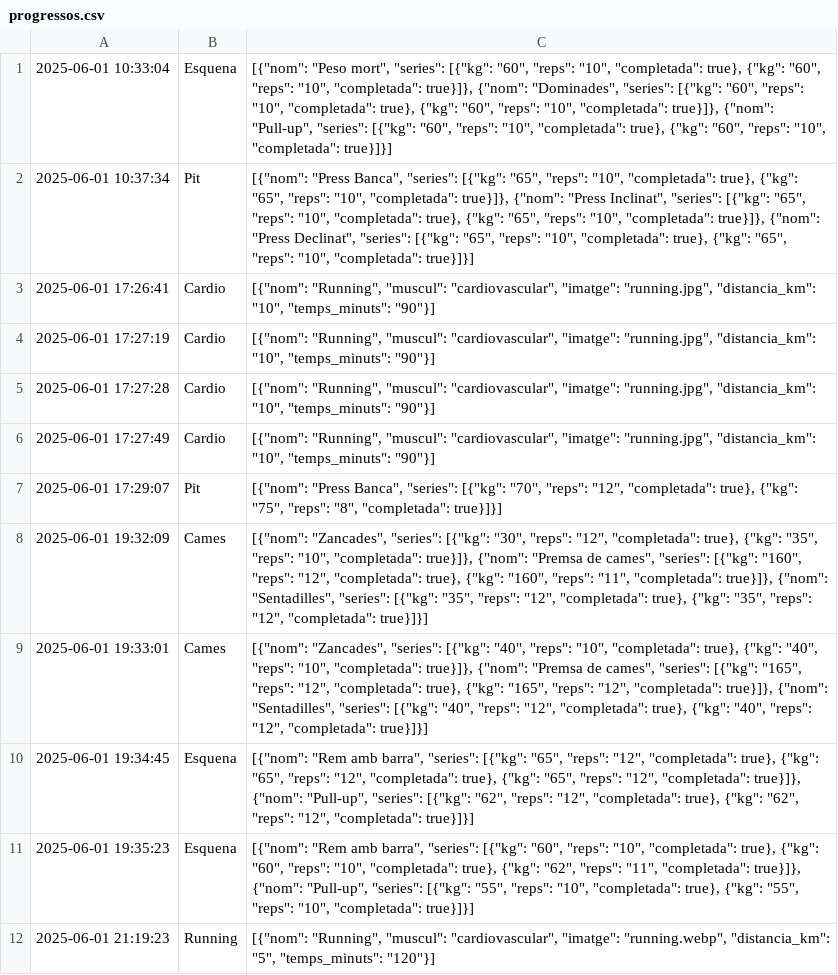
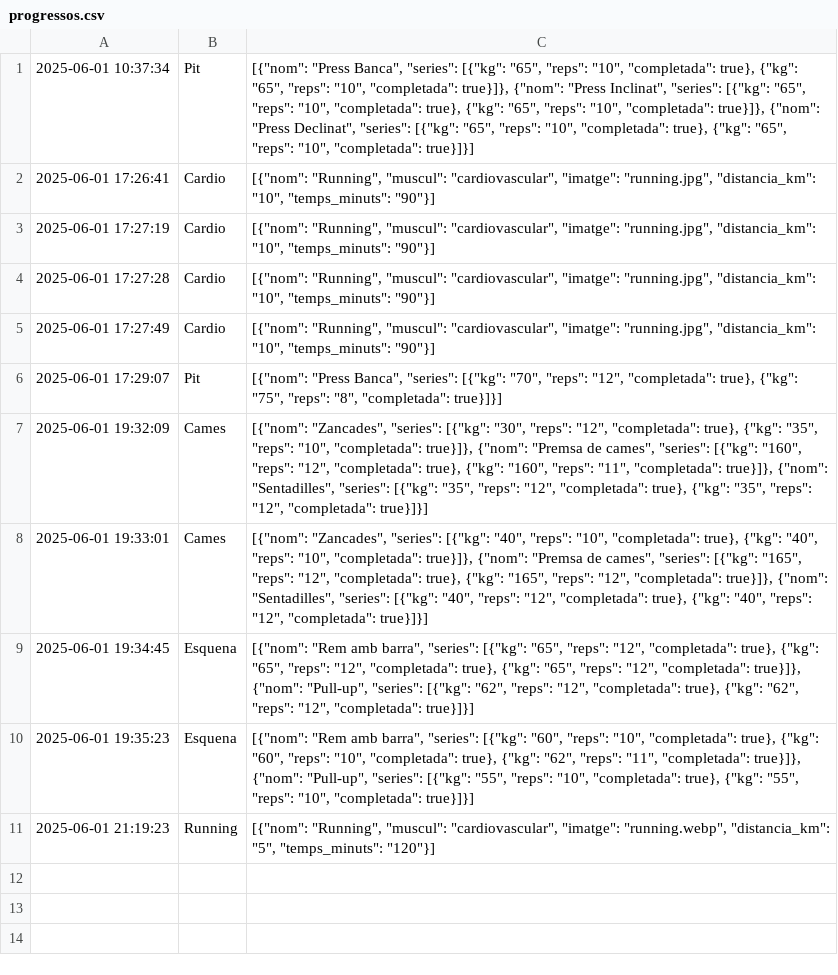
Before and after one commit to IkerVericat/FitnessCode, a CSV file: src/data/progressos.csv, drawn as a sheet.

```diff
--- a/src/data/progressos.csv
+++ b/src/data/progressos.csv
@@ -1,2 +1 @@
-2025-06-01 10:33:04,Esquena,"[{""nom"": ""Peso mort"", ""series"": [{""kg"": ""60"", ""reps"": ""10"", ""completada"": true}, {""kg"": ""60"", ""reps"": ""10"", ""completada"": true}]}, {""nom"": ""Dominades"", ""series"": [{""kg"": ""60"", ""reps"": ""10"", ""completada"": true}, {""kg"": ""60"", ""reps"": ""10"", ""completada"": true}]}, {""nom"": ""Pull-up"", ""series"": [{""kg"": ""60"", ""reps"": ""10"", ""completada"": true}, {""kg"": ""60"", ""reps"": ""10"", ""completada"": true}]}]"
 2025-06-01 10:37:34,Pit,"[{""nom"": ""Press Banca"", ""series"": [{""kg"": ""65"", ""reps"": ""10"", ""completada"": true}, {""kg"": ""65"", ""reps"": ""10"", ""completada"": true}]}, {""nom"": ""Press Inclinat"", ""series"": [{""kg"": ""65"", ""reps"": ""10"", ""completada"": true}, {""kg"": ""65"", ""reps"": ""10"", ""completada"": true}]}, {""nom"": ""Press Declinat"", ""series"": [{""kg"": ""65"", ""reps"": ""10"", ""completada"": true}, {""kg"": ""65"", ""reps"": ""10"", ""completada"": true}]}]"
```
Also changed, not shown: src/data/rutines.csv.
